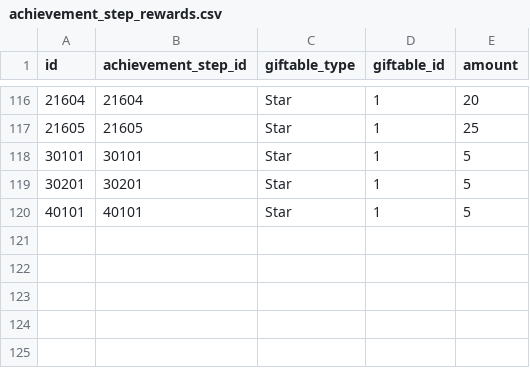
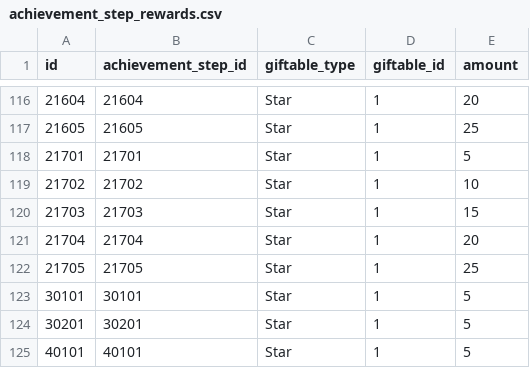
Before and after one commit to jyllsarta/stray-masterdata, a CSV file: seeds/achievement_step_rewards.csv, drawn as a sheet; only a part is shown, gaps mark what is left out; the diff names each change by its address in the sheet, - before the commit and + after, or states it on an @@ line.

```diff
--- a/seeds/achievement_step_rewards.csv
+++ b/seeds/achievement_step_rewards.csv
+row 118: 21701 | 21701 | Star | 1 | 5
+row 119: 21702 | 21702 | Star | 1 | 10
+row 120: 21703 | 21703 | Star | 1 | 15
+row 121: 21704 | 21704 | Star | 1 | 20
+row 122: 21705 | 21705 | Star | 1 | 25
```
Also changed, not shown: seeds/achievement_steps.csv, seeds/achievements.csv.
